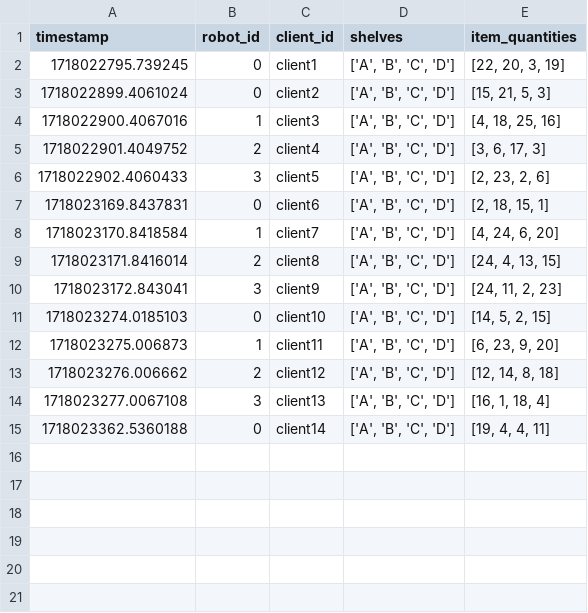
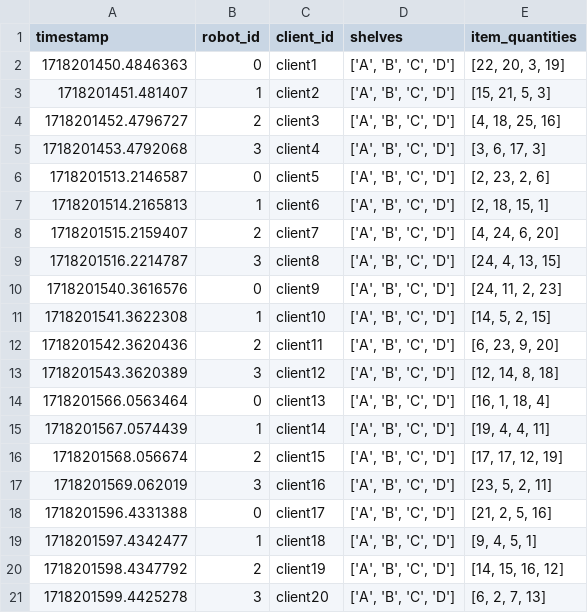
Before and after one commit to HBRS-SDP/ss24-multi-robot-task-distribution, a CSV file: data/robot_assignments.csv, drawn as a sheet.

```diff
--- a/data/robot_assignments.csv
+++ b/data/robot_assignments.csv
@@ -1,15 +1,21 @@
 timestamp,robot_id,client_id,shelves,item_quantities
-1718022795.739245,0,client1,"['A', 'B', 'C', 'D']","[22, 20, 3, 19]"
-1718022899.4061024,0,client2,"['A', 'B', 'C', 'D']","[15, 21, 5, 3]"
-1718022900.4067016,1,client3,"['A', 'B', 'C', 'D']","[4, 18, 25, 16]"
-1718022901.4049752,2,client4,"['A', 'B', 'C', 'D']","[3, 6, 17, 3]"
-1718022902.4060433,3,client5,"['A', 'B', 'C', 'D']","[2, 23, 2, 6]"
-1718023169.8437831,0,client6,"['A', 'B', 'C', 'D']","[2, 18, 15, 1]"
-1718023170.8418584,1,client7,"['A', 'B', 'C', 'D']","[4, 24, 6, 20]"
-1718023171.8416014,2,client8,"['A', 'B', 'C', 'D']","[24, 4, 13, 15]"
-1718023172.843041,3,client9,"['A', 'B', 'C', 'D']","[24, 11, 2, 23]"
-1718023274.0185103,0,client10,"['A', 'B', 'C', 'D']","[14, 5, 2, 15]"
-1718023275.006873,1,client11,"['A', 'B', 'C', 'D']","[6, 23, 9, 20]"
-1718023276.006662,2,client12,"['A', 'B', 'C', 'D']","[12, 14, 8, 18]"
-1718023277.0067108,3,client13,"['A', 'B', 'C', 'D']","[16, 1, 18, 4]"
-1718023362.5360188,0,client14,"['A', 'B', 'C', 'D']","[19, 4, 4, 11]"
+1718201450.4846363,0,client1,"['A', 'B', 'C', 'D']","[22, 20, 3, 19]"
+1718201451.481407,1,client2,"['A', 'B', 'C', 'D']","[15, 21, 5, 3]"
+1718201452.4796727,2,client3,"['A', 'B', 'C', 'D']","[4, 18, 25, 16]"
+1718201453.4792068,3,client4,"['A', 'B', 'C', 'D']","[3, 6, 17, 3]"
+1718201513.2146587,0,client5,"['A', 'B', 'C', 'D']","[2, 23, 2, 6]"
+1718201514.2165813,1,client6,"['A', 'B', 'C', 'D']","[2, 18, 15, 1]"
+1718201515.2159407,2,client7,"['A', 'B', 'C', 'D']","[4, 24, 6, 20]"
+1718201516.2214787,3,client8,"['A', 'B', 'C', 'D']","[24, 4, 13, 15]"
+1718201540.3616576,0,client9,"['A', 'B', 'C', 'D']","[24, 11, 2, 23]"
+1718201541.3622308,1,client10,"['A', 'B', 'C', 'D']","[14, 5, 2, 15]"
+1718201542.3620436,2,client11,"['A', 'B', 'C', 'D']","[6, 23, 9, 20]"
+1718201543.3620389,3,client12,"['A', 'B', 'C', 'D']","[12, 14, 8, 18]"
+1718201566.0563464,0,client13,"['A', 'B', 'C', 'D']","[16, 1, 18, 4]"
+1718201567.0574439,1,client14,"['A', 'B', 'C', 'D']","[19, 4, 4, 11]"
+1718201568.056674,2,client15,"['A', 'B', 'C', 'D']","[17, 17, 12, 19]"
+1718201569.062019,3,client16,"['A', 'B', 'C', 'D']","[23, 5, 2, 11]"
+1718201596.4331388,0,client17,"['A', 'B', 'C', 'D']","[21, 2, 5, 16]"
+1718201597.4342477,1,client18,"['A', 'B', 'C', 'D']","[9, 4, 5, 1]"
+1718201598.4347792,2,client19,"['A', 'B', 'C', 'D']","[14, 15, 16, 12]"
+1718201599.4425278,3,client20,"['A', 'B', 'C', 'D']","[6, 2, 7, 13]"
```
Also changed, not shown: 1 other file.
